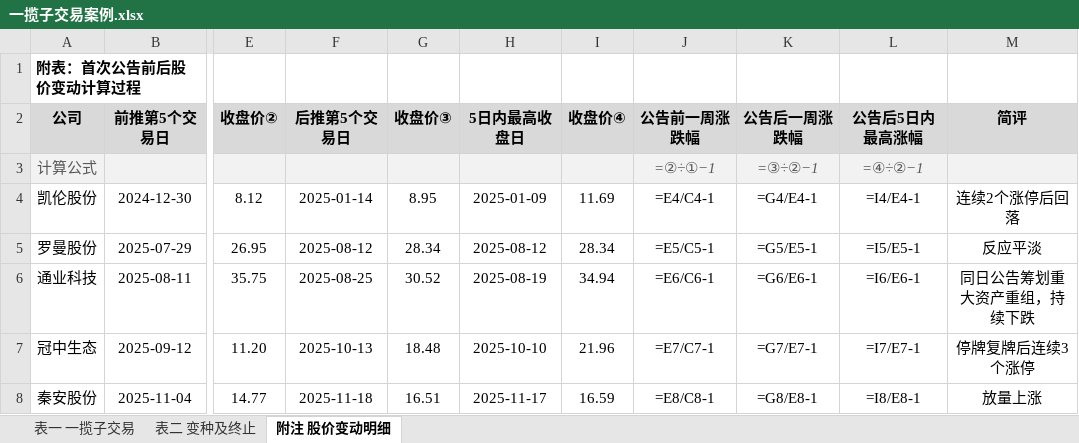
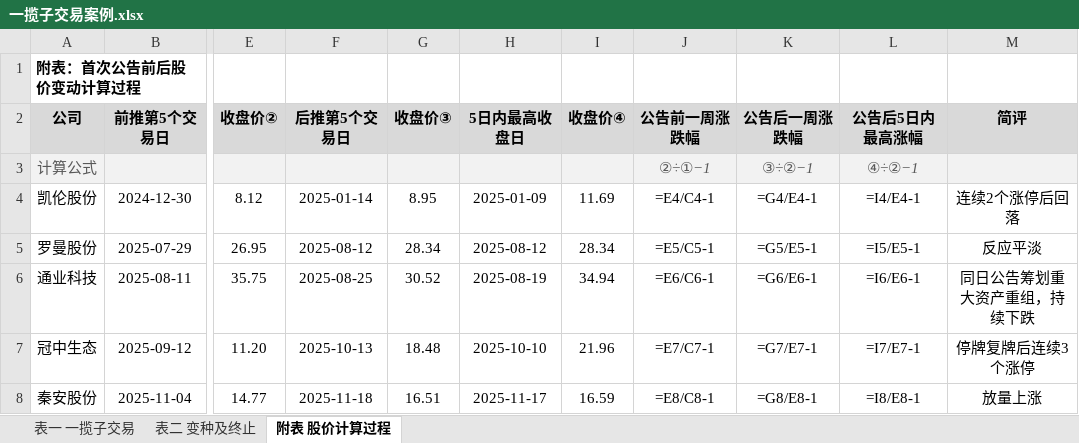
Before and after one commit to xid013-ux/JXD, an Excel workbook: output/一揽子交易案例/一揽子交易案例.xlsx, sheet 附表 股价计算过程, drawn as a sheet; only a part is shown, gaps mark what is left out; values as stored, in another font and other column widths than the file's, no borders; formulas without a stored value are shown as written; the diff names each change by its address in the sheet, - before the commit and + after, or states it on an @@ line.

```diff
--- a/output/一揽子交易案例/一揽子交易案例.xlsx (sheet 附表 股价计算过程)
+++ b/output/一揽子交易案例/一揽子交易案例.xlsx (sheet 附表 股价计算过程)
-sheet tab: 附注 股价变动明细
+sheet tab: 附表 股价计算过程
-J3 (公告前一周涨跌幅): =②÷①−1
+J3 (公告前一周涨跌幅): ②÷①−1
-K3 (公告后一周涨跌幅): =③÷②−1
+K3 (公告后一周涨跌幅): ③÷②−1
-L3 (公告后5日内最高涨幅): =④÷②−1
+L3 (公告后5日内最高涨幅): ④÷②−1
```
Also changed, not shown: sheet 表一 一揽子交易, 1 other file.
